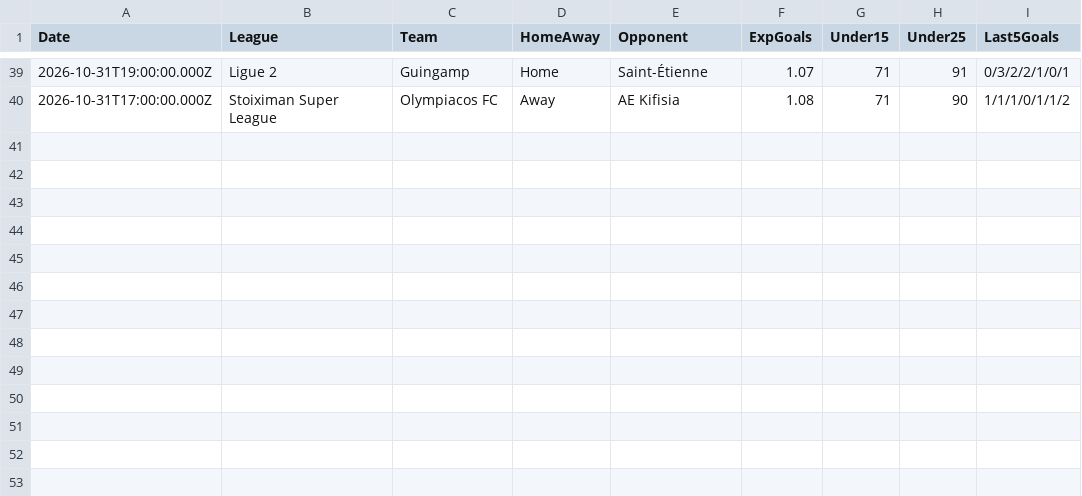
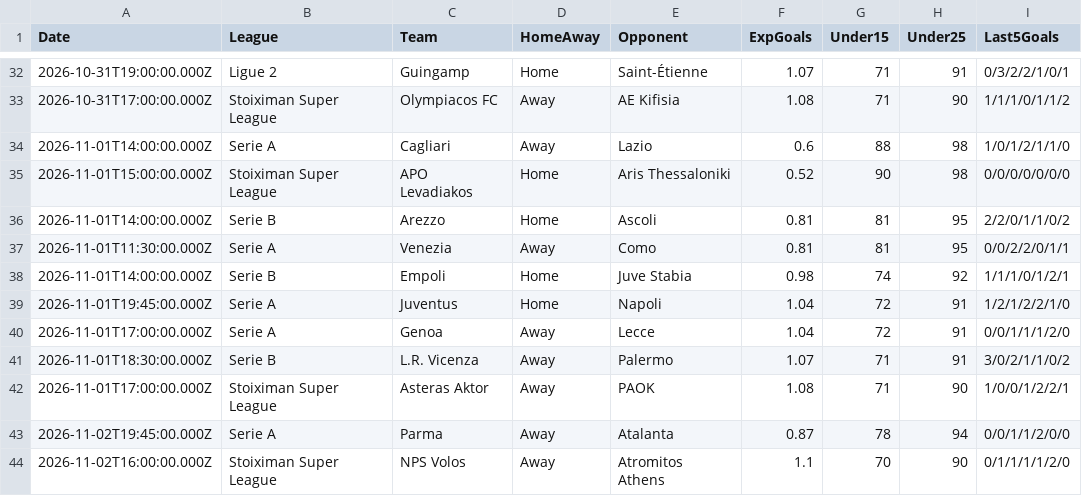
Before and after one commit to niibaboo/Under-Goals, a CSV file: docs/under-iq/scanners/team_under25/team_under25_predictions.csv, drawn as a sheet; only a part is shown, gaps mark what is left out; the diff covers the shown part only; the diff names each change by its address in the sheet, - before the commit and + after, or states it on an @@ line.

```diff
--- a/docs/under-iq/scanners/team_under25/team_under25_predictions.csv
+++ b/docs/under-iq/scanners/team_under25/team_under25_predictions.csv
+row 34: 2026-11-01T14:00:00.000Z | Serie A | Cagliari | Away | Lazio | 0.6 | 88 | 98 | 1/0/1/2/1/1/0
+row 35: 2026-11-01T15:00:00.000Z | Stoiximan Super League | APO Levadiakos | Home | Aris Thessaloniki | 0.52 | 90 | 98 | 0/0/0/0/0/0/0
+row 36: 2026-11-01T14:00:00.000Z | Serie B | Arezzo | Home | Ascoli | 0.81 | 81 | 95 | 2/2/0/1/1/0/2
+row 37: 2026-11-01T11:30:00.000Z | Serie A | Venezia | Away | Como | 0.81 | 81 | 95 | 0/0/2/2/0/1/1
+row 38: 2026-11-01T14:00:00.000Z | Serie B | Empoli | Home | Juve Stabia | 0.98 | 74 | 92 | 1/1/1/0/1/2/1
+row 39: 2026-11-01T19:45:00.000Z | Serie A | Juventus | Home | Napoli | 1.04 | 72 | 91 | 1/2/1/2/2/1/0
+row 40: 2026-11-01T17:00:00.000Z | Serie A | Genoa | Away | Lecce | 1.04 | 72 | 91 | 0/0/1/1/1/2/0
+row 41: 2026-11-01T18:30:00.000Z | Serie B | L.R. Vicenza | Away | Palermo | 1.07 | 71 | 91 | 3/0/2/1/1/0/2
+row 42: 2026-11-01T17:00:00.000Z | Stoiximan Super League | Asteras Aktor | Away | PAOK | 1.08 | 71 | 90 | 1/0/0/1/2/2/1
+row 43: 2026-11-02T19:45:00.000Z | Serie A | Parma | Away | Atalanta | 0.87 | 78 | 94 | 0/0/1/1/2/0/0
+row 44: 2026-11-02T16:00:00.000Z | Stoiximan Super League | NPS Volos | Away | Atromitos Athens | 1.1 | 70 | 90 | 0/1/1/1/1/2/0
```
Also changed, not shown: 1 added row and 8 removed rows elsewhere in this file, docs/under-iq/scanners/cold_streak/cold_streak_predictions.csv, docs/under-iq/scanners/team_under15/team_under15_predictions.csv, 31 other files.
